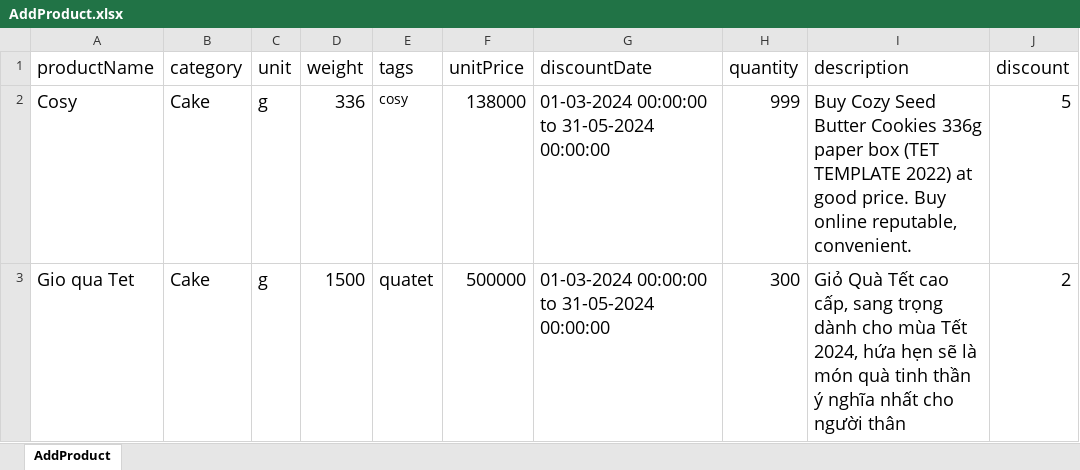
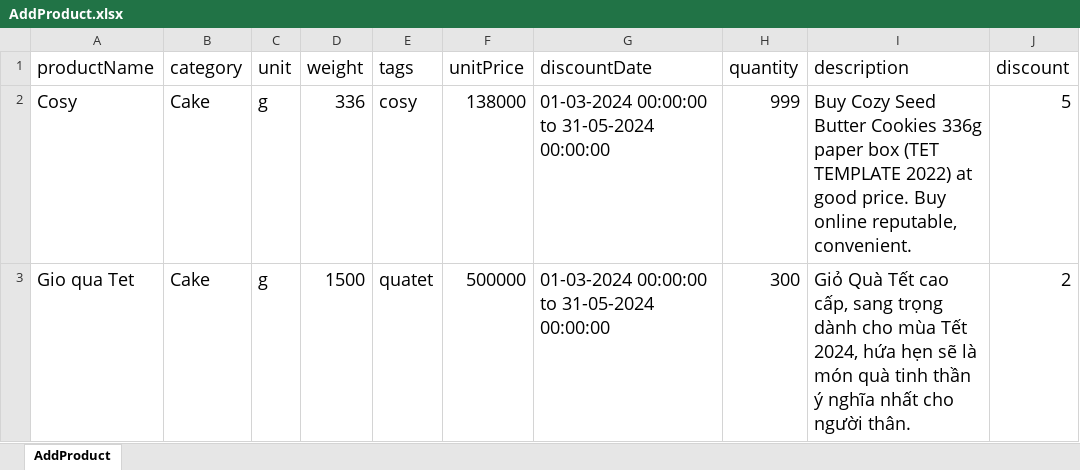
Before and after one commit to ThuyDung1911/Selenium_Java_getCapcha, an Excel workbook: DataTest/AddProduct.xlsx, sheet AddProduct, drawn as a sheet; only a part is shown; values as stored, in another font and other column widths than the file's, no borders; the diff names each change by its address in the sheet, - before the commit and + after, or states it on an @@ line.

```diff
--- a/DataTest/AddProduct.xlsx (sheet AddProduct)
+++ b/DataTest/AddProduct.xlsx (sheet AddProduct)
@@ E2 text size: larger @@
-I3 (description): …cho người thân
+I3 (description): …cho người thân.
```
Also changed, not shown: 10 other files.
